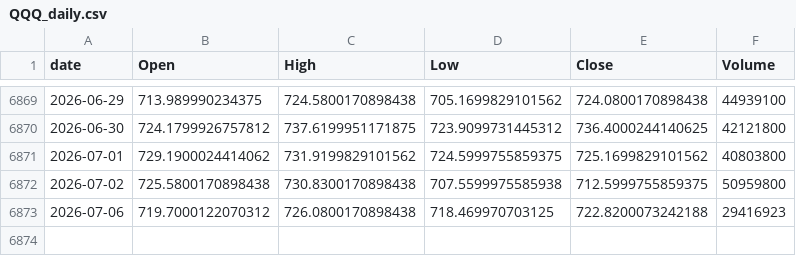
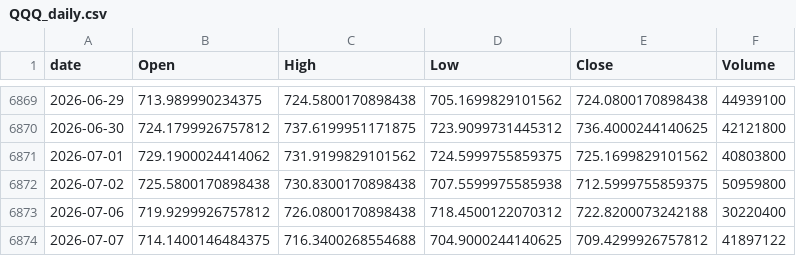
Before and after one commit to jeencare/sp500-strategy, a CSV file: data/QQQ_daily.csv, drawn as a sheet; only a part is shown, gaps mark what is left out.

```diff
--- a/data/QQQ_daily.csv
+++ b/data/QQQ_daily.csv
@@ -6872,2 +6872,3 @@
 2026-07-02,725.5800170898438,730.8300170898438,707.5599975585938,712.5999755859375,50959800
-2026-07-06,719.7000122070312,726.0800170898438,718.469970703125,722.8200073242188,29416923
+2026-07-06,719.9299926757812,726.0800170898438,718.4500122070312,722.8200073242188,30220400
+2026-07-07,714.1400146484375,716.3400268554688,704.9000244140625,709.4299926757812,41897122
```
Also changed, not shown: data/IVV_daily.csv, data/QLD_daily.csv, 10 other files.
